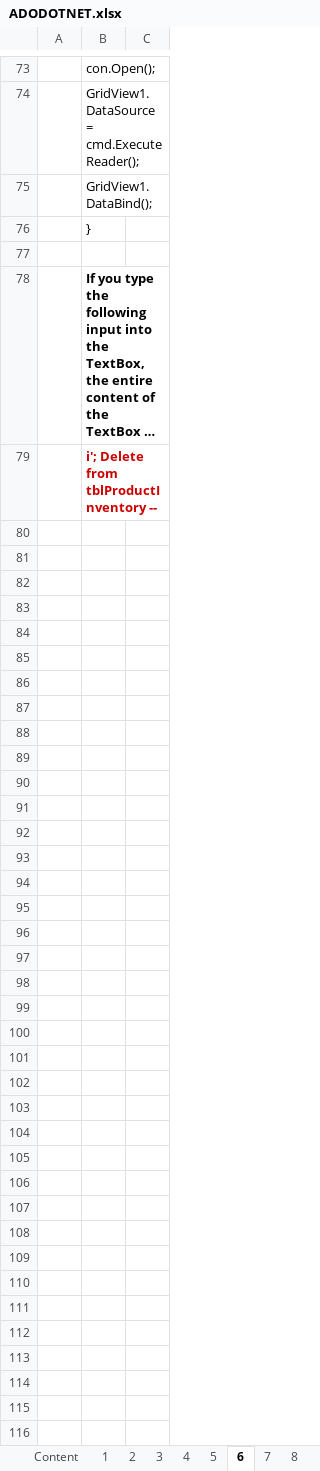
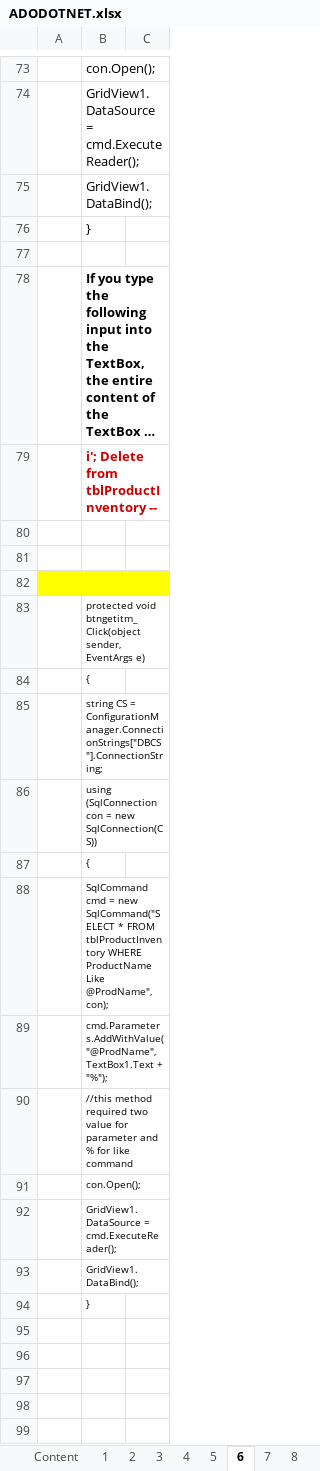
Before and after one commit to ramjeeindia/C_Sharp, an Excel workbook: ADO_NET/ADO/ADO/ADODOTNET.xlsx, sheet 6, drawn as a sheet; only a part is shown, gaps mark what is left out; long unchanged cells end in …; values as stored, in another font and other column widths than the file's, no borders; charts and pictures not drawn; the diff covers the shown part only; the diff names each change by its address in the sheet, - before the commit and + after, or states it on an @@ line.

```diff
--- a/ADO_NET/ADO/ADO/ADODOTNET.xlsx (sheet 6)
+++ b/ADO_NET/ADO/ADO/ADODOTNET.xlsx (sheet 6)
+row 80: (empty)
+row 81: (empty)
+row 82: (empty)
+row 83:  | protected void btngetitm_Click(object sender, EventArgs e)
+row 84:  | {
+row 85:  | string CS = ConfigurationManager.ConnectionStrings["DBCS"].ConnectionString;
+row 86:  | using (SqlConnection con = new SqlConnection(CS))
+row 87:  | {
+row 88:  | SqlCommand cmd = new SqlCommand("SELECT * FROM tblProductInventory WHERE ProductName Like @ProdName", con);
+row 89:  | cmd.Parameters.AddWithValue("@ProdName",TextBox1.Text + "%");
+row 90:  | //this method required two value for parameter and % for like command
+row 91:  | con.Open();
+row 92:  | GridView1.DataSource = cmd.ExecuteReader();
+row 93:  | GridView1.DataBind();
+row 94:  | }
+row 95: (empty)
+row 96: (empty)
+row 97: (empty)
+row 98: (empty)
+row 99: (empty)
```
Also changed, not shown: 158 added rows elsewhere in this sheet, sheet 4, sheet 5, charts or pictures, 11 other files.
